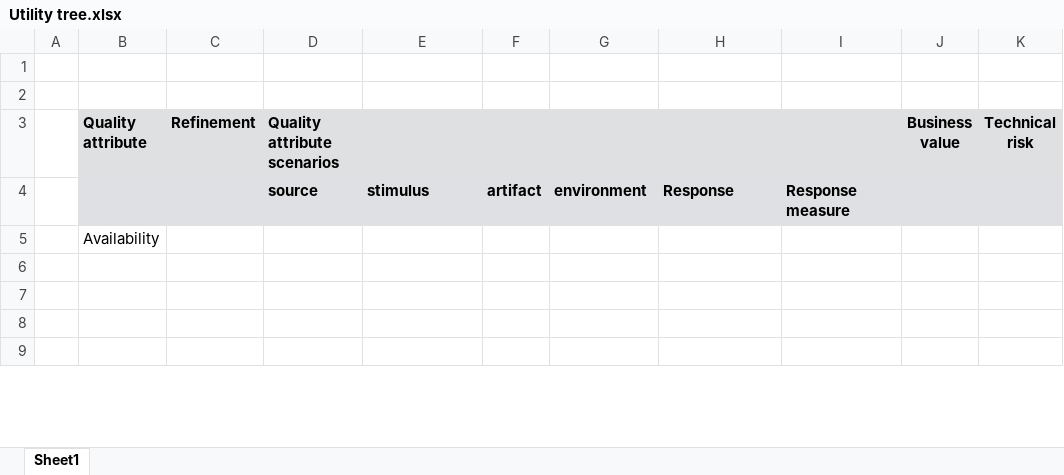
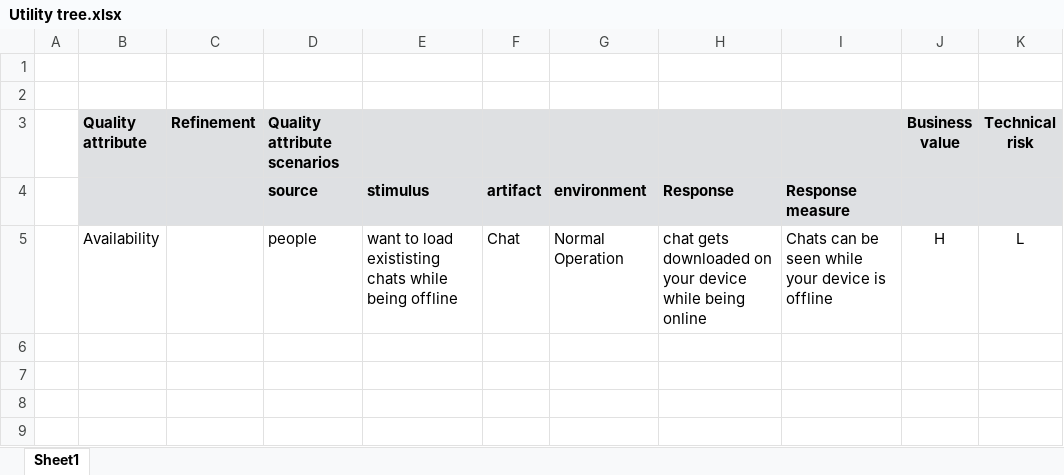
Before and after one commit to TimSchoendorf/Brainstorm, an Excel workbook: Utility Specification/Utility tree.xlsx, sheet Sheet1, drawn as a sheet; only a part is shown; values as stored, in another font and other column widths than the file's, no borders; removed rows and columns are numbered as before the commit, all else as after; the diff names each change by its address in the sheet, - before the commit and + after, or states it on an @@ line.

Commit message:
Add last utility

```diff
--- a/Utility Specification/Utility tree.xlsx (sheet Sheet1)
+++ b/Utility Specification/Utility tree.xlsx (sheet Sheet1)
-row 5:  | Availability
+row 5:  | Availability |  | people | want to load exististing chats while being offline | Chat | Normal Operation | chat gets downloaded on your device while being online | Chats can be seen while your device is offline | H | L
```
